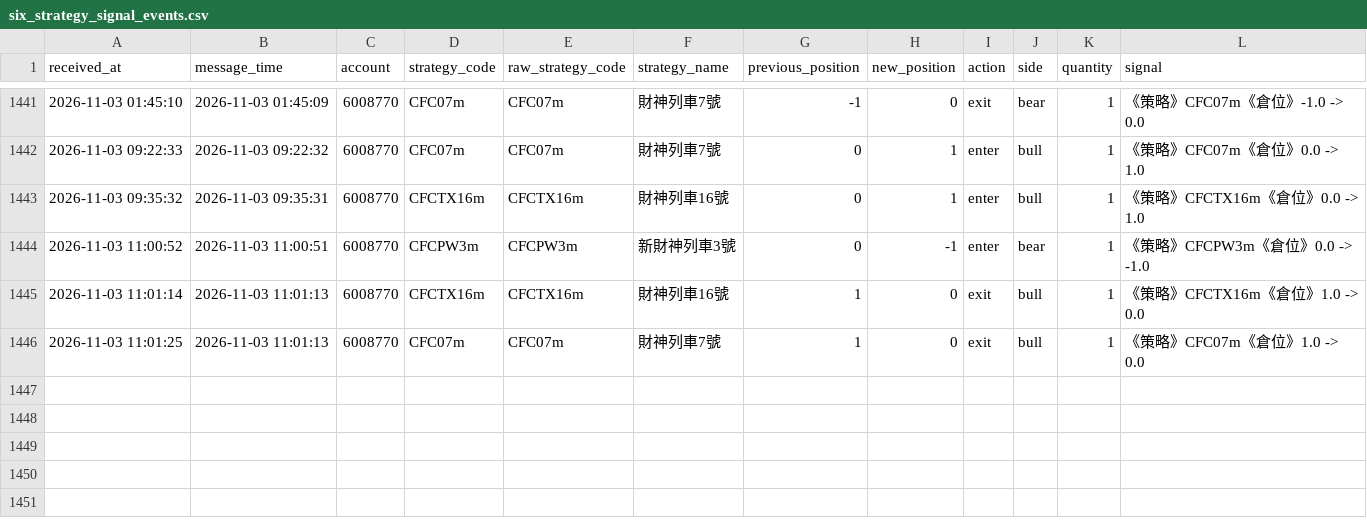
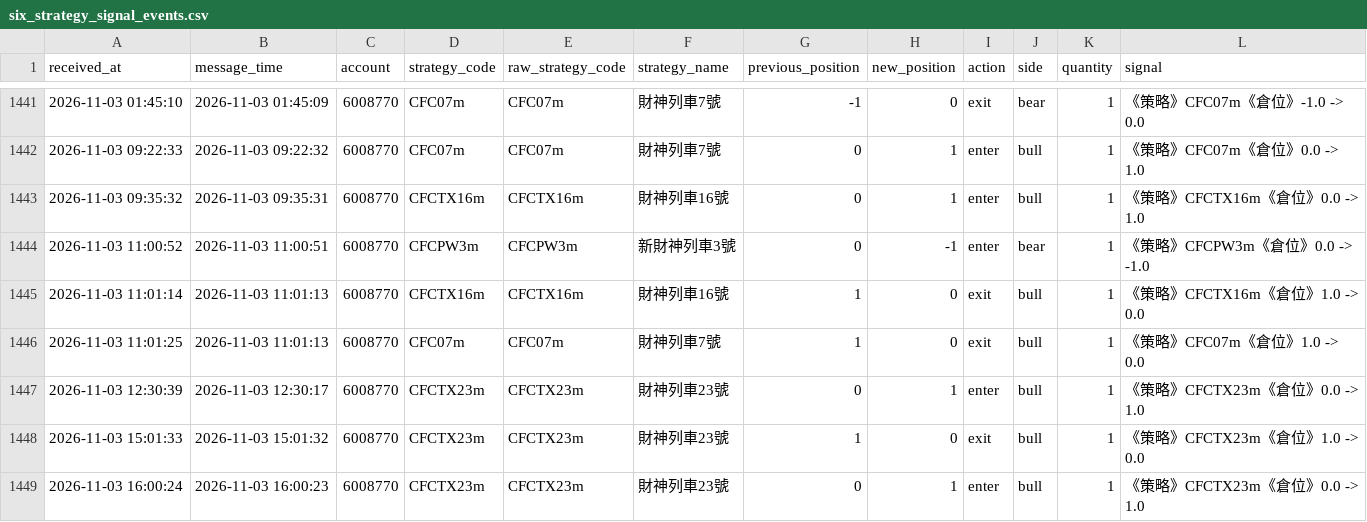
Before and after one commit to liugoldent/monitor, a CSV file: backend-futures-py/tv_doc/six_strategy_signal_events.csv, drawn as a sheet; only a part is shown, gaps mark what is left out.

Commit message:
feat: add data

```diff
--- a/backend-futures-py/tv_doc/six_strategy_signal_events.csv
+++ b/backend-futures-py/tv_doc/six_strategy_signal_events.csv
@@ -1446 +1446,4 @@ received_at,message_time,account,strategy_code,raw_strategy_code,strategy_name,p
 2026-11-03 11:01:25,2026-11-03 11:01:13,6008770,CFC07m,CFC07m,財神列車7號,1,0,exit,bull,1,《策略》CFC07m《倉位》1.0 -> 0.0
+2026-11-03 12:30:39,2026-11-03 12:30:17,6008770,CFCTX23m,CFCTX23m,財神列車23號,0,1,enter,bull,1,《策略》CFCTX23m《倉位》0.0 -> 1.0
+2026-11-03 15:01:33,2026-11-03 15:01:32,6008770,CFCTX23m,CFCTX23m,財神列車23號,1,0,exit,bull,1,《策略》CFCTX23m《倉位》1.0 -> 0.0
+2026-11-03 16:00:24,2026-11-03 16:00:23,6008770,CFCTX23m,CFCTX23m,財神列車23號,0,1,enter,bull,1,《策略》CFCTX23m《倉位》0.0 -> 1.0
```
Also changed, not shown: backend-futures-py/tv_doc/h_trade.csv, 6 other files.
